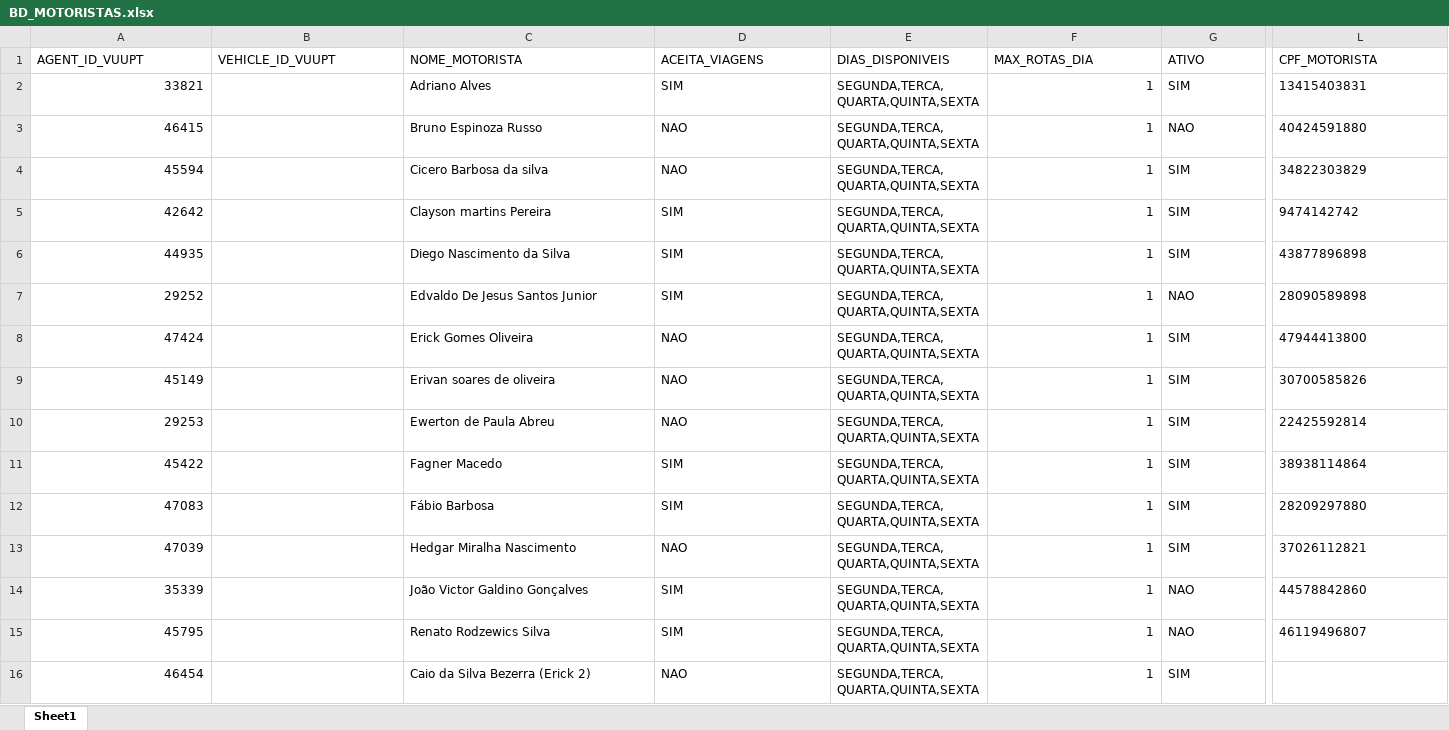
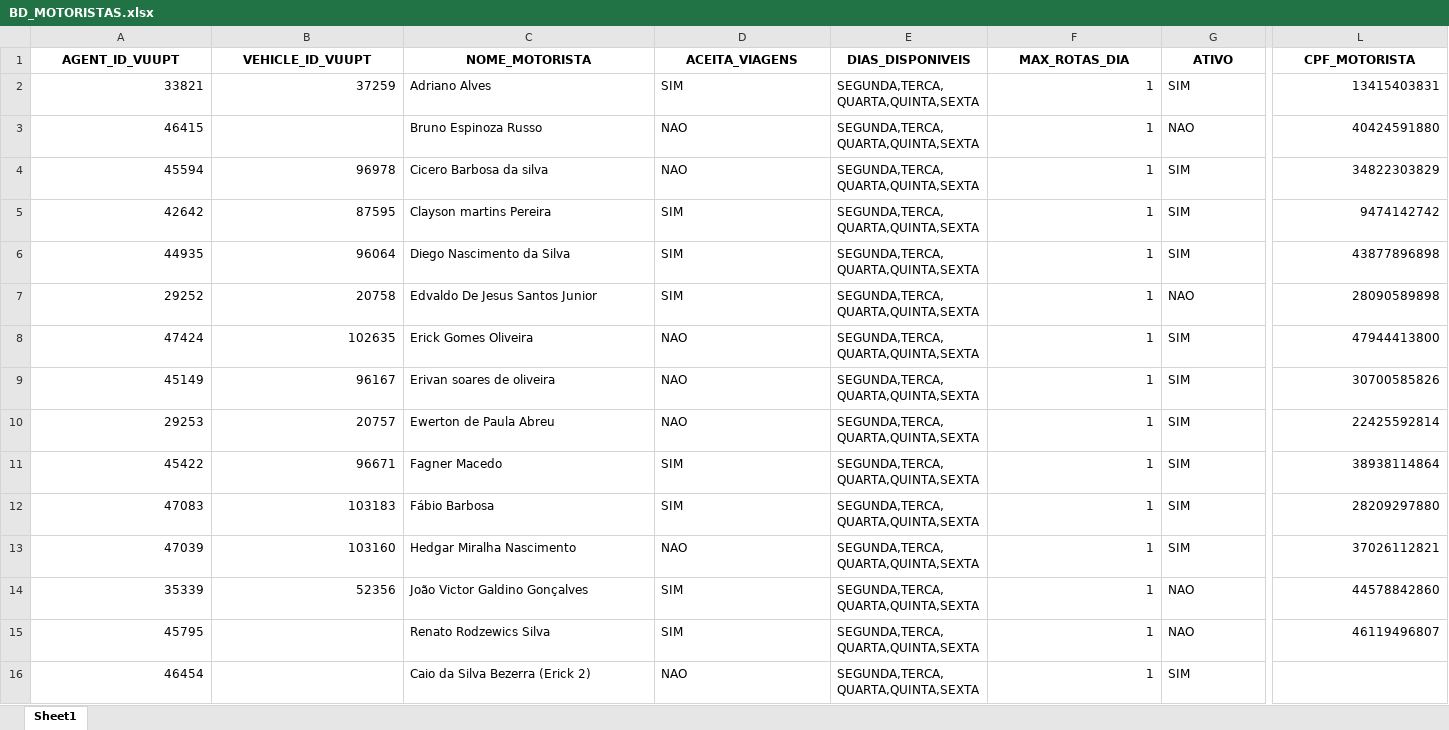
Before and after one commit to hmacol/stokki-eventos-agent, an Excel workbook: dados/BD_MOTORISTAS.xlsx, sheet Sheet1, drawn as a sheet; only a part is shown, gaps mark what is left out; values as stored, in another font and other column widths than the file's, no borders; the diff covers the shown part only; the diff names each change by its address in the sheet, - before the commit and + after, or states it on an @@ line.

```diff
--- a/dados/BD_MOTORISTAS.xlsx (sheet Sheet1)
+++ b/dados/BD_MOTORISTAS.xlsx (sheet Sheet1)
@@ A1:L1 bold: off → on, alignment: left → center @@
-B2 (VEHICLE_ID_VUUPT): (empty)
+B2 (VEHICLE_ID_VUUPT): 37259
-L2:L15 alignment: left
+L2:L15 alignment: right
-B4 (VEHICLE_ID_VUUPT): (empty)
+B4 (VEHICLE_ID_VUUPT): 96978
-B5 (VEHICLE_ID_VUUPT): (empty)
+B5 (VEHICLE_ID_VUUPT): 87595
-B6 (VEHICLE_ID_VUUPT): (empty)
+B6 (VEHICLE_ID_VUUPT): 96064
-B7 (VEHICLE_ID_VUUPT): (empty)
+B7 (VEHICLE_ID_VUUPT): 20758
-B8 (VEHICLE_ID_VUUPT): (empty)
+B8 (VEHICLE_ID_VUUPT): 102635
-B9 (VEHICLE_ID_VUUPT): (empty)
+B9 (VEHICLE_ID_VUUPT): 96167
-B10 (VEHICLE_ID_VUUPT): (empty)
+B10 (VEHICLE_ID_VUUPT): 20757
-B11 (VEHICLE_ID_VUUPT): (empty)
+B11 (VEHICLE_ID_VUUPT): 96671
-B12 (VEHICLE_ID_VUUPT): (empty)
+B12 (VEHICLE_ID_VUUPT): 103183
-B13 (VEHICLE_ID_VUUPT): (empty)
+B13 (VEHICLE_ID_VUUPT): 103160
-B14 (VEHICLE_ID_VUUPT): (empty)
+B14 (VEHICLE_ID_VUUPT): 52356
```
Also changed, not shown: 10 edited cells and cell formats elsewhere in this sheet, 1 other file.
